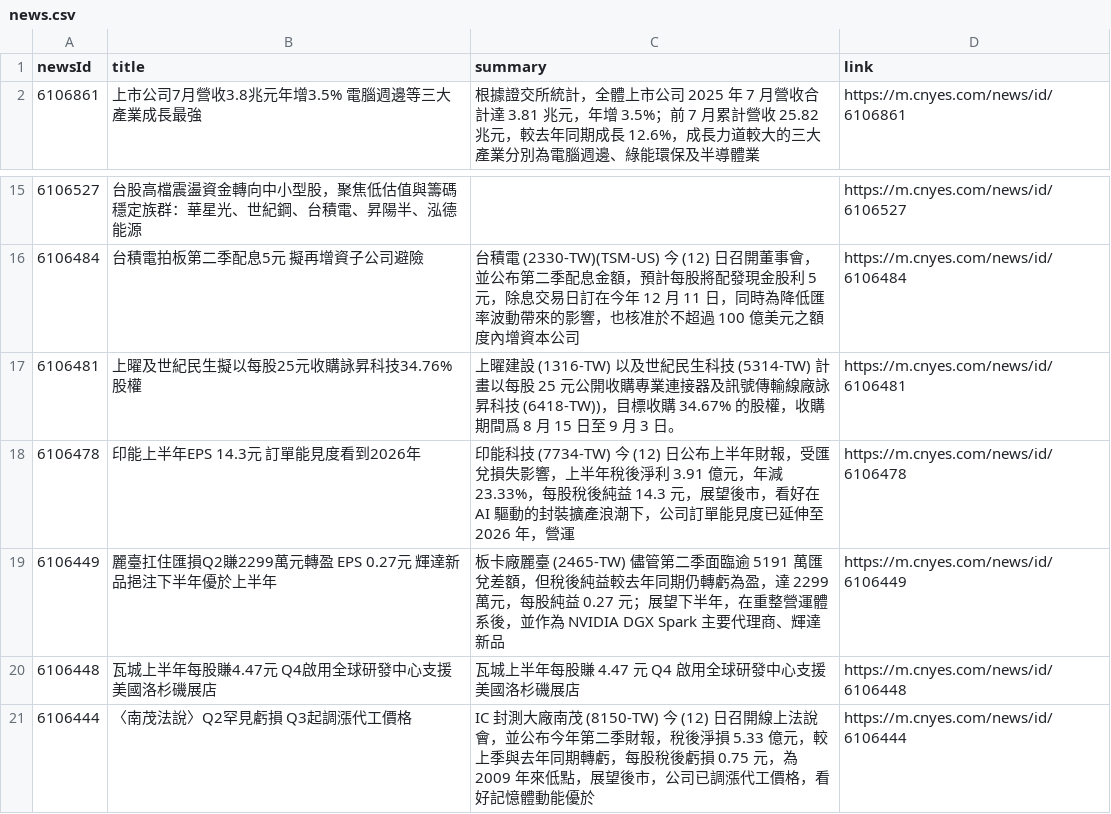
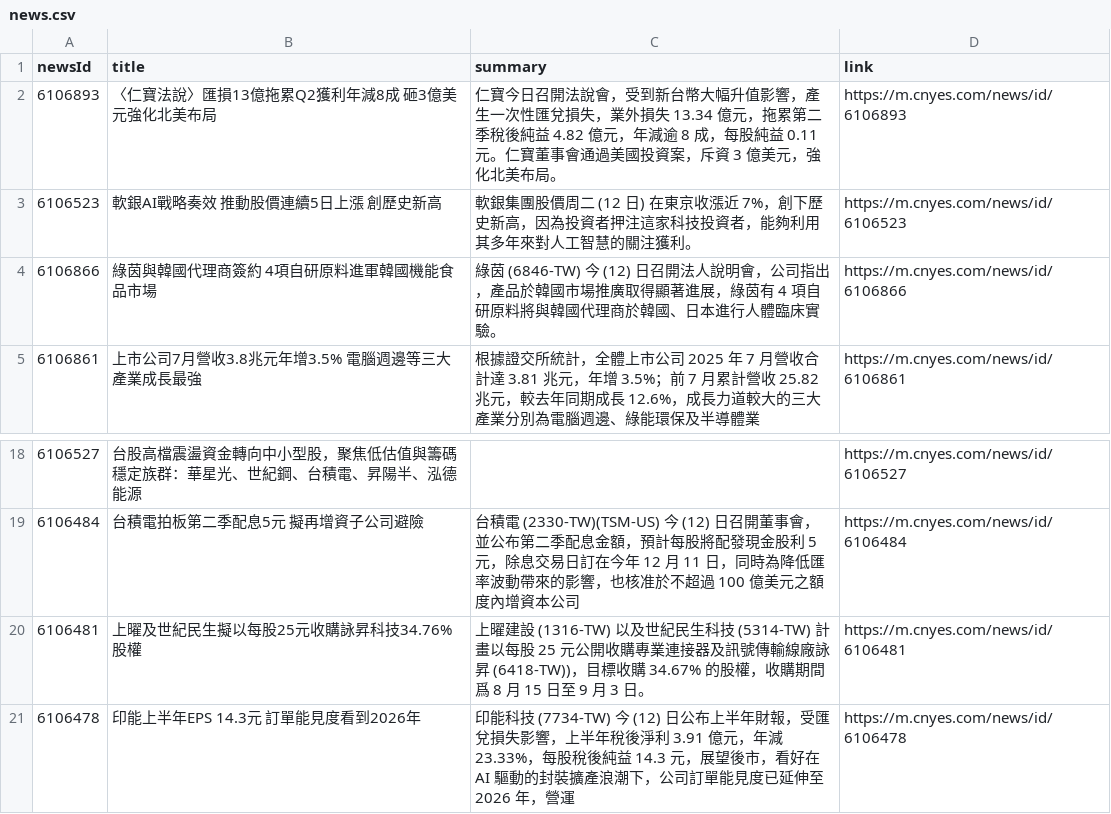
Before and after one commit to MaxDong168/test_github_actions, a CSV file: news.csv, drawn as a sheet; only a part is shown, gaps mark what is left out; the shorter side is filled out with more unchanged rows.

Commit message:
更新鉅亨網新聞

```diff
--- a/news.csv
+++ b/news.csv
@@ -1,2 +1,5 @@
 newsId,title,summary,link
+6106893,〈仁寶法說〉匯損13億拖累Q2獲利年減8成 砸3億美元強化北美布局,仁寶今日召開法說會，受到新台幣大幅升值影響，產生一次性匯兌損失，業外損失 13.34 億元，拖累第二季稅後純益 4.82 億元，年減逾 8 成，每股純益 0.11 元。仁寶董事會通過美國投資案，斥資 3 億美元，強化北美布局。,https://m.cnyes.com/news/id/6106893
+6106523,軟銀AI戰略奏效 推動股價連續5日上漲 創歷史新高,軟銀集團股價周二 (12 日) 在東京收漲近 7%，創下歷史新高，因為投資者押注這家科技投資者，能夠利用其多年來對人工智慧的關注獲利。,https://m.cnyes.com/news/id/6106523
+6106866,綠茵與韓國代理商簽約 4項自研原料進軍韓國機能食品市場,綠茵 (6846-TW) 今 (12) 日召開法人說明會，公司指出，產品於韓國市場推廣取得顯著進展，綠茵有 4 項自研原料將與韓國代理商於韓國、日本進行人體臨床實驗。,https://m.cnyes.com/news/id/6106866
 6106861,上市公司7月營收3.8兆元年增3.5% 電腦週邊等三大產業成長最強,根據證交所統計，全體上市公司 2025 年 7 月營收合計達 3.81 兆元，年增 3.5%；前 7 月累計營收 25.82 兆元，較去年同期成長 12.6%，成長力道較大的三大產業分別為電腦週邊、綠能環保及半導體業,https://m.cnyes.com/news/id/6106861
@@ -16,3 +19,3 @@
 6106484,台積電拍板第二季配息5元 擬再增資子公司避險,台積電 (2330-TW)(TSM-US) 今 (12) 日召開董事會，並公布第二季配息金額，預計每股將配發現金股利 5 元，除息交易日訂在今年 12 月 11 日，同時為降低匯率波動帶來的影響，也核准於不超過 100 億美元之額度內增資本公司,https://m.cnyes.com/news/id/6106484
-6106481,上曜及世紀民生擬以每股25元收購詠昇科技34.76%股權,上曜建設 (1316-TW) 以及世紀民生科技 (5314-TW) 計畫以每股 25 元公開收購專業連接器及訊號傳輸線廠詠昇科技 (6418-TW))，目標收購 34.67% 的股權，收購期間爲 8 月 15 日至 9 月 3 日。,https://m.cnyes.com/news/id/6106481
+6106481,上曜及世紀民生擬以每股25元收購詠昇科技34.76%股權,上曜建設 (1316-TW) 以及世紀民生科技 (5314-TW) 計畫以每股 25 元公開收購專業連接器及訊號傳輸線廠詠昇 (6418-TW))，目標收購 34.67% 的股權，收購期間爲 8 月 15 日至 9 月 3 日。,https://m.cnyes.com/news/id/6106481
 6106478,印能上半年EPS 14.3元 訂單能見度看到2026年,印能科技 (7734-TW) 今 (12) 日公布上半年財報，受匯兌損失影響，上半年稅後淨利 3.91 億元，年減 23.33%，每股稅後純益 14.3 元，展望後市，看好在 AI 驅動的封裝擴產浪潮下，公司訂單能見度已延伸至 2026 年，營運,https://m.cnyes.com/news/id/6106478
```
